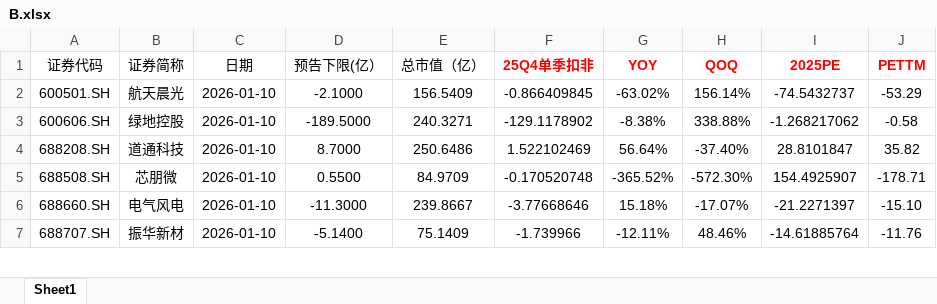
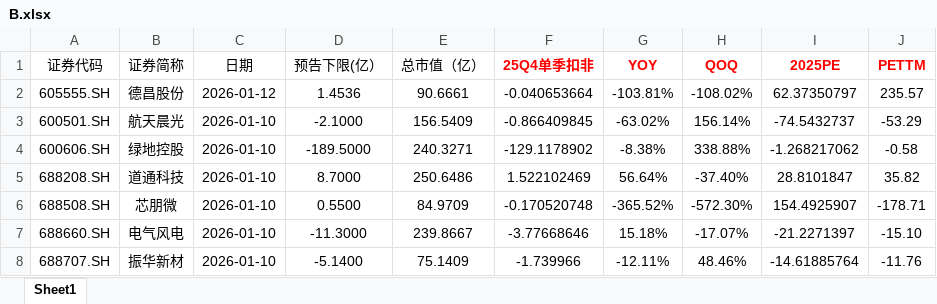
Before and after one commit to iamhenryhe/zr_csv_app, an Excel workbook: data/2025/Q4预告/B/B.xlsx, sheet Sheet1, drawn as a sheet; only a part is shown; values as stored, in another font and other column widths than the file's, no borders; the diff names each change by its address in the sheet, - before the commit and + after, or states it on an @@ line.

Commit message:
update B.xlsx

```diff
--- a/data/2025/Q4预告/B/B.xlsx (sheet Sheet1)
+++ b/data/2025/Q4预告/B/B.xlsx (sheet Sheet1)
+row 2: 605555.SH | 德昌股份 | 2026-01-12 | 1.4536 | 90.6661 | -0.040653664 | -103.81% | -108.02% | 62.37350797 | 235.57
```
